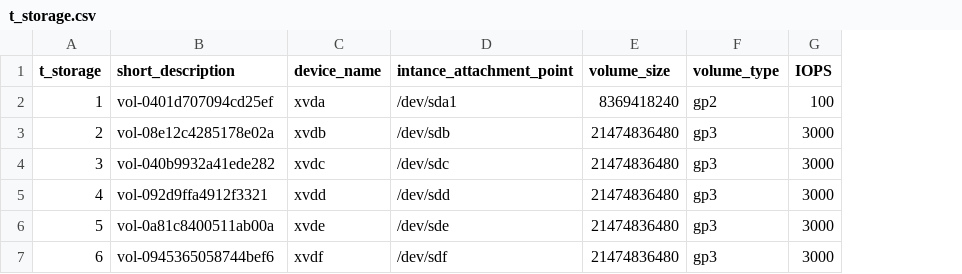
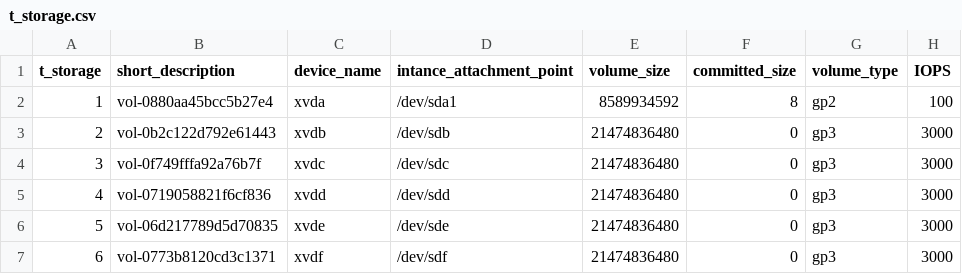
Before and after one commit to TCS2211194M1/Antares_project, a CSV file: tablas/t_storage.csv, drawn as a sheet; only a part is shown; the diff names each change by its address in the sheet, - before the commit and + after, or states it on an @@ line.

Commit message:
Update t_storage.csv

```diff
--- a/tablas/t_storage.csv
+++ b/tablas/t_storage.csv
+column F (committed_size), rows 2-7: 8 | 0 | 0 | 0 | 0 | 0
-B2 (short_description): vol-0401d707094cd25ef
+B2 (short_description): vol-0880aa45bcc5b27e4
-E2 (volume_size): 8369418240
+E2 (volume_size): 8589934592
-B3 (short_description): vol-08e12c4285178e02a
+B3 (short_description): vol-0b2c122d792e61443
-B4 (short_description): vol-040b9932a41ede282
+B4 (short_description): vol-0f749fffa92a76b7f
-B5 (short_description): vol-092d9ffa4912f3321
+B5 (short_description): vol-0719058821f6cf836
-B6 (short_description): vol-0a81c8400511ab00a
+B6 (short_description): vol-06d217789d5d70835
-B7 (short_description): vol-0945365058744bef6
+B7 (short_description): vol-0773b8120cd3c1371
```
